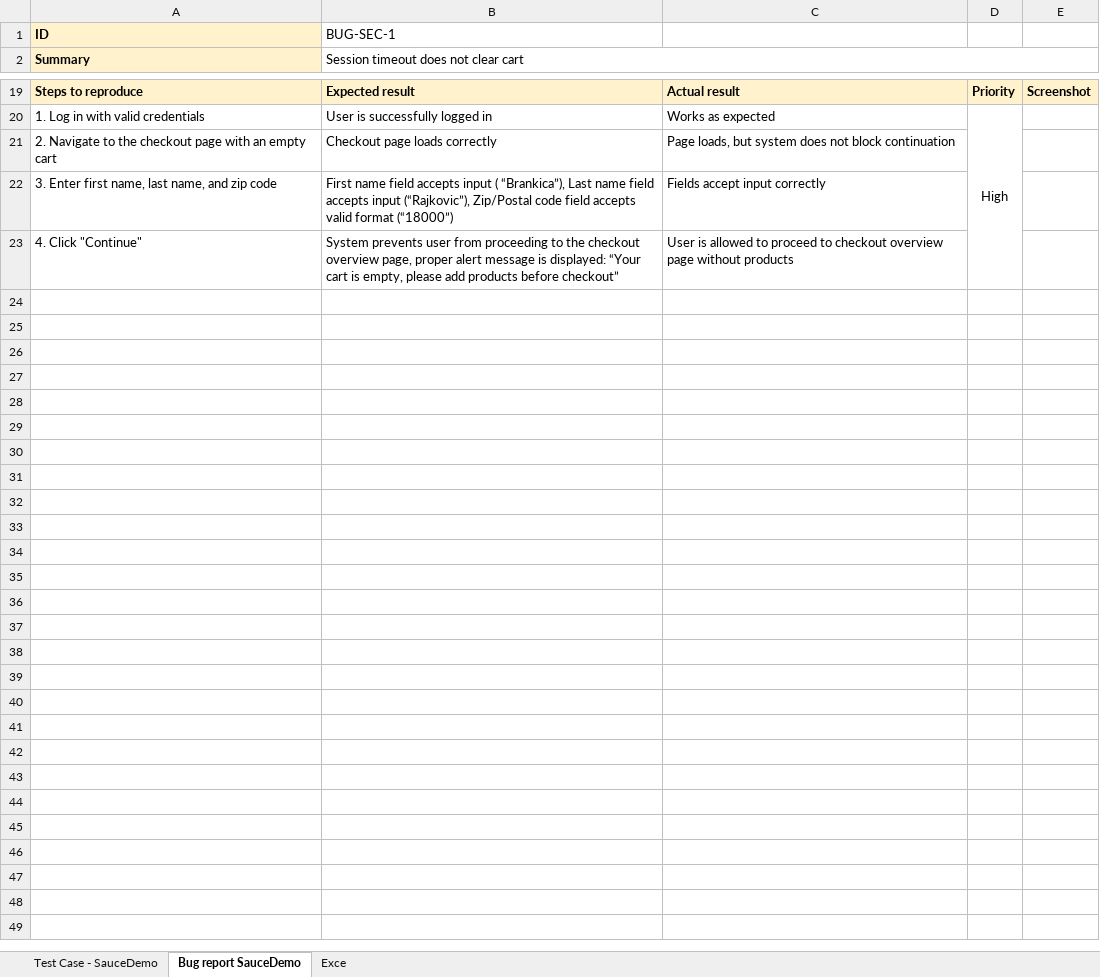
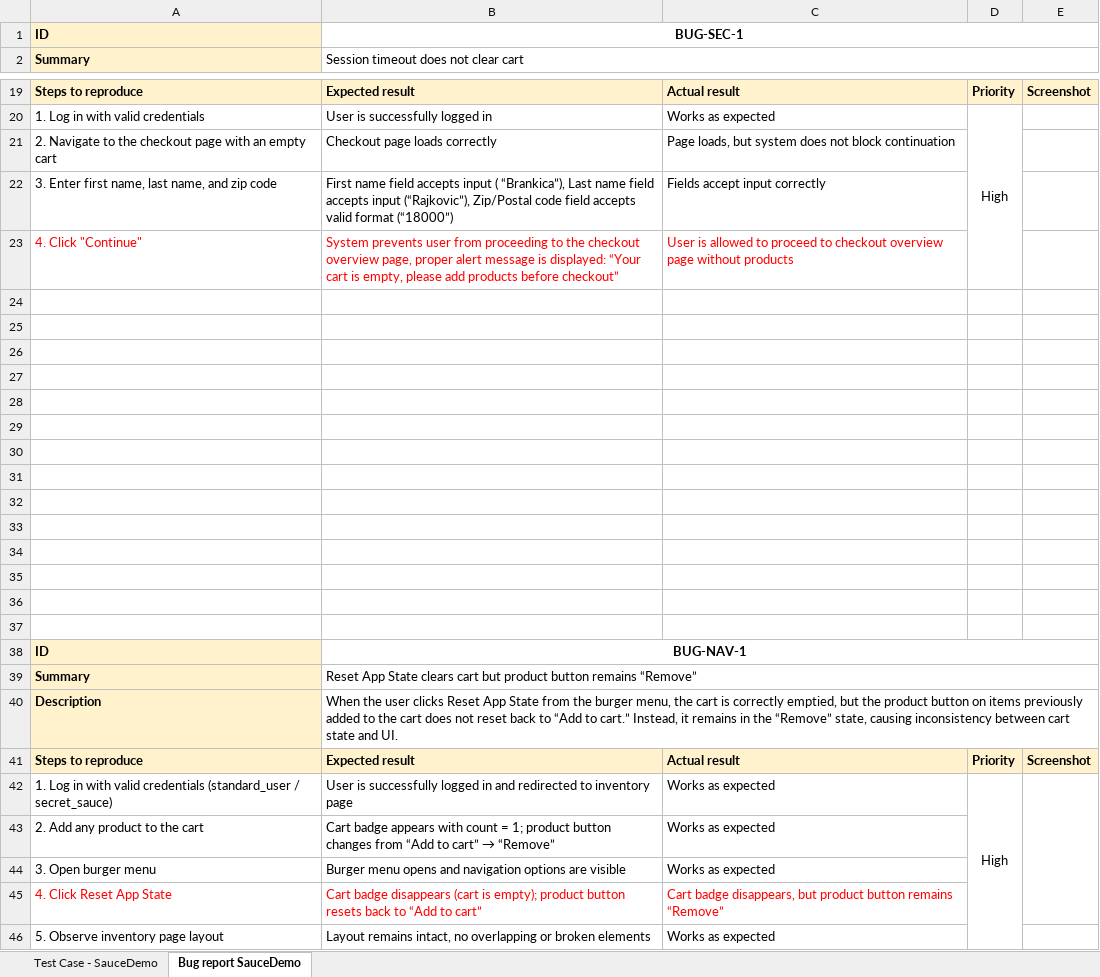
Before and after one commit to BrankicaQA/FinalProcject-SauceDemo, an Excel workbook: SauceDemoTC&BR.xlsx, sheet Bug report SauceDemo, drawn as a sheet; only a part is shown, gaps mark what is left out; values as stored, in another font and other column widths than the file's, no borders; charts and pictures not drawn; the diff covers the shown part only; the diff names each change by its address in the sheet, - before the commit and + after, or states it on an @@ line.

```diff
--- a/SauceDemoTC&BR.xlsx (sheet Bug report SauceDemo)
+++ b/SauceDemoTC&BR.xlsx (sheet Bug report SauceDemo)
-sheet tab: Exce
@@ B1 bold: off → on, alignment: left → center @@
+B1:E1 merged
-A23:C23 text colour: black
+A23:C23 text colour: #FF0000
+row 24: (empty)
+row 25: (empty)
+row 26: (empty)
+row 27: (empty)
+row 28: (empty)
+row 29: (empty)
+row 30: (empty)
+row 31: (empty)
+row 32: (empty)
+row 33: (empty)
+row 34: (empty)
+row 35: (empty)
+row 36: (empty)
+row 37: (empty)
+row 38: ID | BUG-NAV-1
+row 39: Summary | Reset App State clears cart but product button remains “Remove”
+row 40: Description | When the user clicks Reset App State from the burger menu, the cart is correctly emptied, but the product button on items previously added to the cart does not reset back to “Add to cart.” Instead, it remains in the “Remove” state, causing inconsistency between cart state and UI.
+row 41: Steps to reproduce | Expected result | Actual result | Priority | Screenshot
+row 42: 1. Log in with valid credentials (standard_user / secret_sauce) | User is successfully logged in and redirected to inventory page | Works as expected | High
+row 43: 2. Add any product to the cart | Cart badge appears with count = 1; product button changes from “Add to cart” → “Remove” | Works as expected
+row 44: 3. Open burger menu | Burger menu opens and navigation options are visible | Works as expected
+row 45: 4. Click Reset App State | Cart badge disappears (cart is empty); product button resets back to “Add to cart” | Cart badge disappears, but product button remains “Remove”
+row 46: 5. Observe inventory page layout | Layout remains intact, no overlapping or broken elements | Works as expected
```
Also changed, not shown: 2 edited cells, cell formats and merged cells elsewhere in this sheet, sheet Test Case - SauceDemo, charts or pictures, 5 other files.
